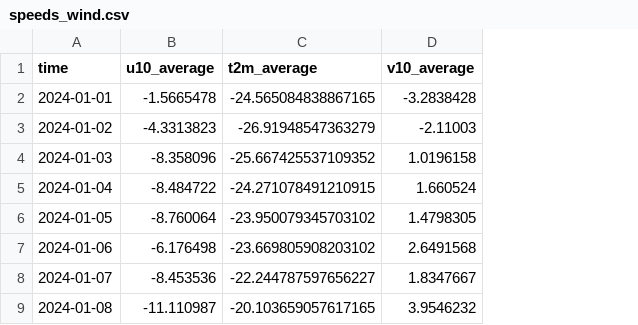
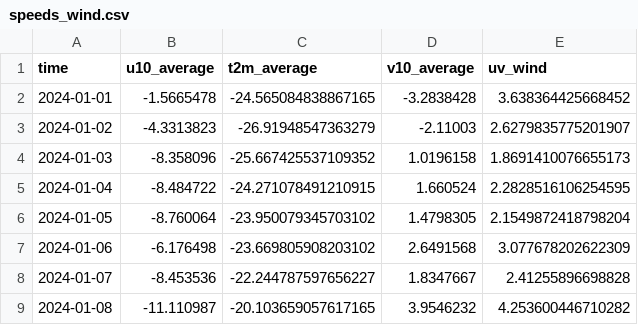
Before and after one commit to noelwang02/AK_polynya, a CSV file: Data/speeds_wind.csv, drawn as a sheet; only a part is shown; the diff names each change by its address in the sheet, - before the commit and + after, or states it on an @@ line.

```diff
--- a/Data/speeds_wind.csv
+++ b/Data/speeds_wind.csv
+column E (uv_wind), rows 2-9: 3.638364425668452 | 2.6279835775201907 | 1.8691410076655173 | 2.2828516106254595 | 2.1549872418798204 | 3.077678202622309 | 2.41255896698828 | 4.253600446710282
```
Also changed, not shown: 2 other files.
